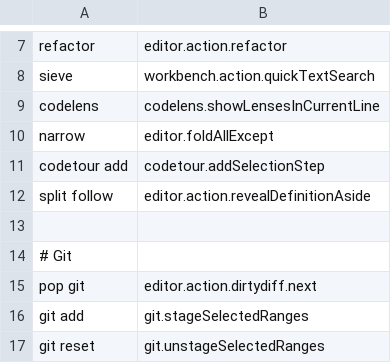
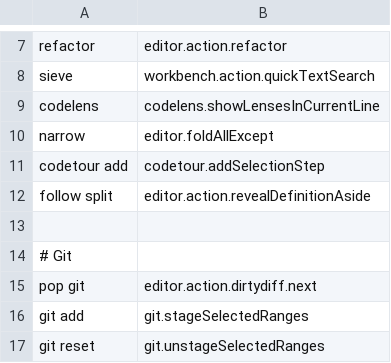
Before and after one commit to jaresty/mac-dotfiles, a CSV file: cursorless-settings/experimental/actions_custom.csv, drawn as a sheet; only a part is shown, gaps mark what is left out.

Commit message:
Rename split follow to follow split
- Also update intellij configuration based on experience pairing today

```diff
--- a/cursorless-settings/experimental/actions_custom.csv
+++ b/cursorless-settings/experimental/actions_custom.csv
@@ -11,3 +11,3 @@ narrow, editor.foldAllExcept
 codetour add, codetour.addSelectionStep
-split follow,editor.action.revealDefinitionAside
+follow split,editor.action.revealDefinitionAside
 
```
Also changed, not shown: 1 other file.
